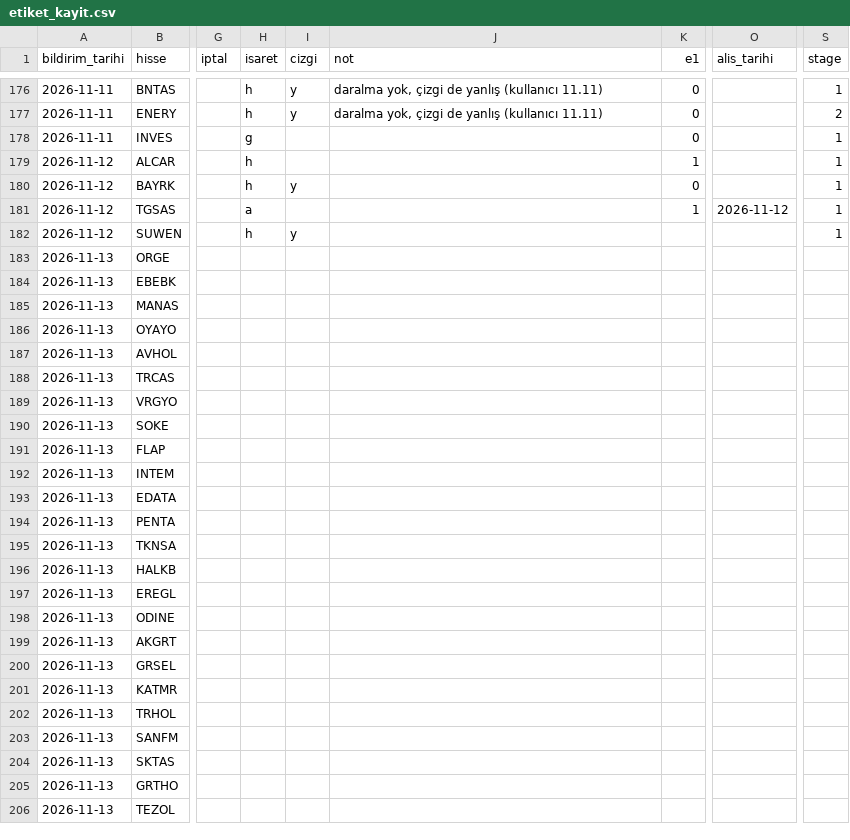
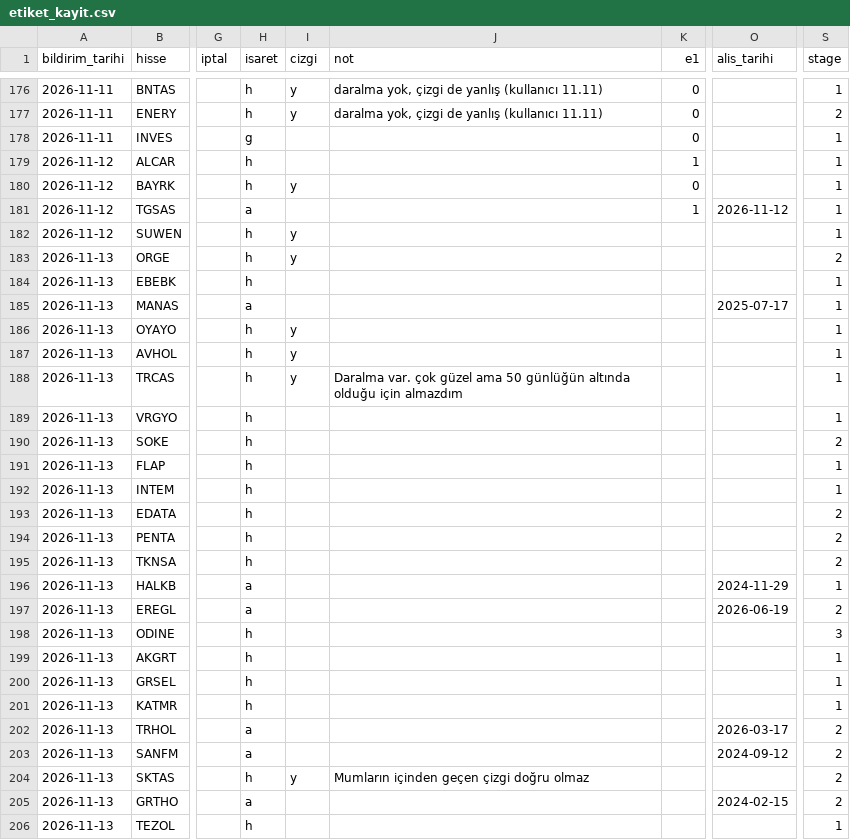
Before and after one commit to habibokay44-cyber/Daralma-bot, a CSV file: state/etiket_kayit.csv, drawn as a sheet; only a part is shown, gaps mark what is left out; the diff covers the shown part only; the diff names each change by its address in the sheet, - before the commit and + after, or states it on an @@ line.

Commit message:
isaretler islendi (canli dinleme)

```diff
--- a/state/etiket_kayit.csv
+++ b/state/etiket_kayit.csv
-H183:H184 (isaret): (empty)
+H183:H184 (isaret): h
-I183 (cizgi): (empty)
+I183 (cizgi): y
-S183 (stage): (empty)
+S183 (stage): 2
-S184:S189 (stage): (empty)
+S184:S189 (stage): 1
-H185 (isaret): (empty)
+H185 (isaret): a
-O185 (alis_tarihi): (empty)
+O185 (alis_tarihi): 2025-07-17
-H186:H195 (isaret): (empty)
+H186:H195 (isaret): h
-I186:I188 (cizgi): (empty)
+I186:I188 (cizgi): y
-J188 (not): (empty)
+J188 (not): Daralma var. çok güzel ama 50 günlüğün altında olduğu için almazdım
-S190 (stage): (empty)
+S190 (stage): 2
-S191:S192 (stage): (empty)
+S191:S192 (stage): 1
-S193:S195 (stage): (empty)
+S193:S195 (stage): 2
-H196:H197 (isaret): (empty)
+H196:H197 (isaret): a
-O196 (alis_tarihi): (empty)
+O196 (alis_tarihi): 2024-11-29
-S196 (stage): (empty)
+S196 (stage): 1
-O197 (alis_tarihi): (empty)
+O197 (alis_tarihi): 2026-06-19
-S197 (stage): (empty)
+S197 (stage): 2
-H198:H201 (isaret): (empty)
+H198:H201 (isaret): h
-S198 (stage): (empty)
+S198 (stage): 3
-S199:S201 (stage): (empty)
+S199:S201 (stage): 1
-H202:H203 (isaret): (empty)
+H202:H203 (isaret): a
-O202 (alis_tarihi): (empty)
+O202 (alis_tarihi): 2026-03-17
-S202:S205 (stage): (empty)
+S202:S205 (stage): 2
-O203 (alis_tarihi): (empty)
+O203 (alis_tarihi): 2024-09-12
-H204 (isaret): (empty)
+H204 (isaret): h
-I204 (cizgi): (empty)
+I204 (cizgi): y
-J204 (not): (empty)
+J204 (not): Mumların içinden geçen çizgi doğru olmaz
-H205 (isaret): (empty)
+H205 (isaret): a
-O205 (alis_tarihi): (empty)
+O205 (alis_tarihi): 2024-02-15
-H206 (isaret): (empty)
+H206 (isaret): h
-S206 (stage): (empty)
+S206 (stage): 1
```
Also changed, not shown: 44 edited cells elsewhere in this file, 1 other file.
